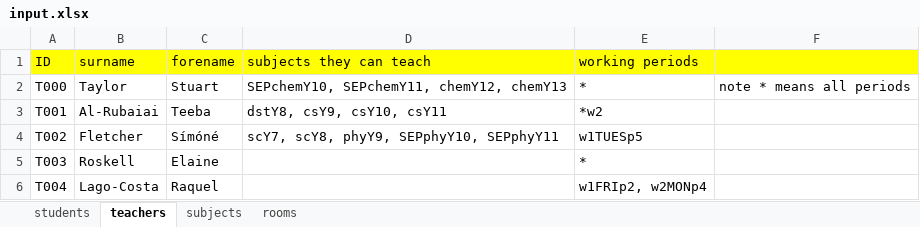
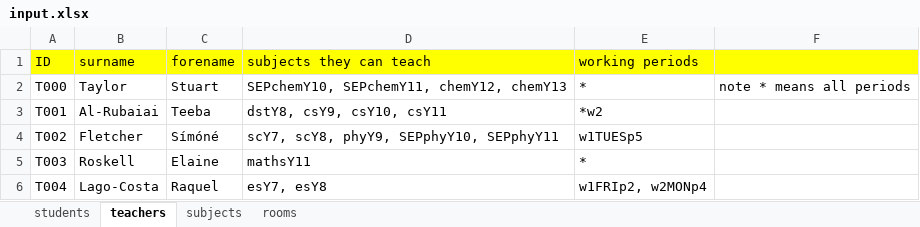
Before and after one commit to BlackBadgeMedia/Elaine, an Excel workbook: IO/input.xlsx, sheet teachers, drawn as a sheet; values as stored, in another font and other column widths than the file's, no borders; the diff names each change by its address in the sheet, - before the commit and + after, or states it on an @@ line.

Commit message:
Update input.xlsx

```diff
--- a/IO/input.xlsx (sheet teachers)
+++ b/IO/input.xlsx (sheet teachers)
-D5 (subjects they can teach): (empty)
+D5 (subjects they can teach): mathsY11
-D6 (subjects they can teach): (empty)
+D6 (subjects they can teach): esY7, esY8
```
